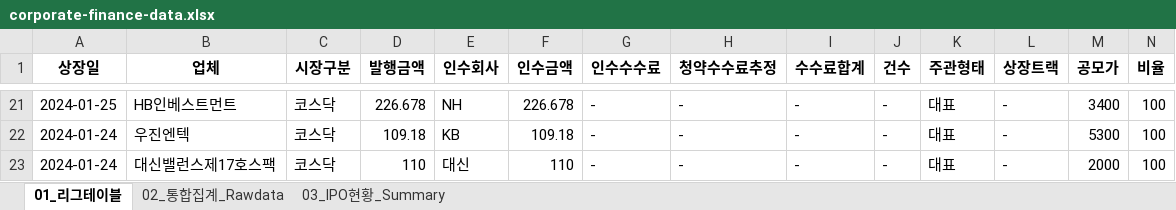
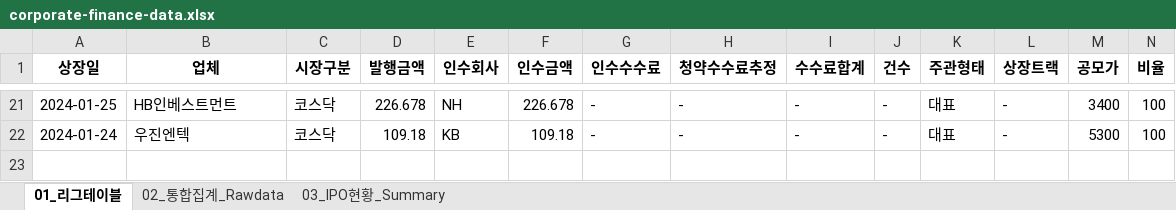
Before and after one commit to Kis-ds/IPO, an Excel workbook: datasets/corporate-finance-data.xlsx, sheet 01_리그테이블, drawn as a sheet; only a part is shown, gaps mark what is left out; values as stored, in another font and other column widths than the file's, no borders; rows hold the shown columns only; the diff names each change by its address in the sheet, - before the commit and + after, or states it on an @@ line.

```diff
--- a/datasets/corporate-finance-data.xlsx (sheet 01_리그테이블)
+++ b/datasets/corporate-finance-data.xlsx (sheet 01_리그테이블)
-row 23: 2024-01-24 | 대신밸런스제17호스팩 | 코스닥 | 110 | 대신 | 110 | - | - | - | - | 대표 | - | 2000 | 100
```
Also changed, not shown: sheet 02_통합집계_Rawdata, sheet 03_IPO현황_Summary, datasets/form1.xlsx, datasets/form2.xlsx, 4 other files.
